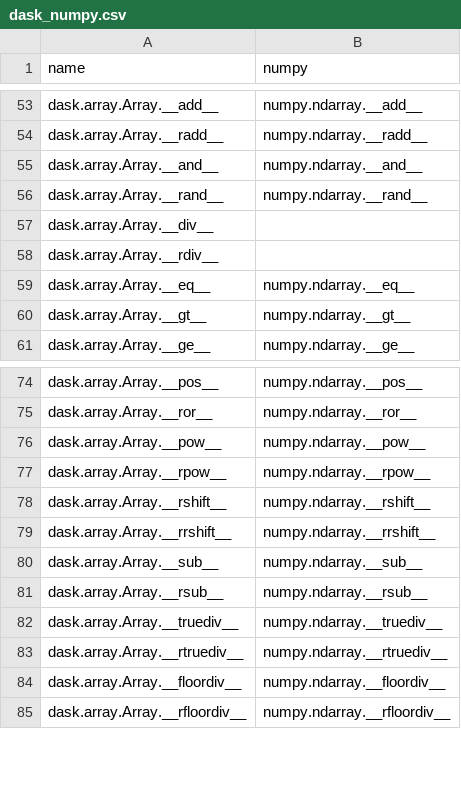
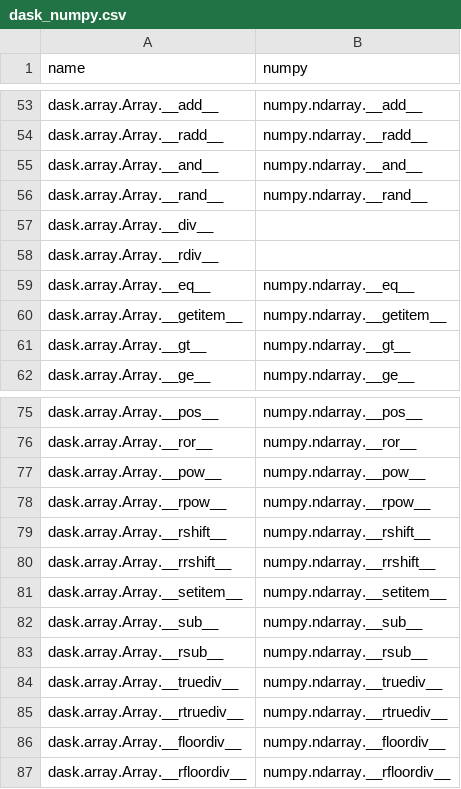
Before and after one commit to data-apis/array-api-comparison, a CSV file: data/joins/methods/dask_numpy.csv, drawn as a sheet; only a part is shown, gaps mark what is left out.

Commit message:
Add missing dunder methods

```diff
--- a/data/joins/methods/dask_numpy.csv
+++ b/data/joins/methods/dask_numpy.csv
@@ -59,2 +59,3 @@ name,numpy
 "dask.array.Array.__eq__","numpy.ndarray.__eq__"
+"dask.array.Array.__getitem__","numpy.ndarray.__getitem__"
 "dask.array.Array.__gt__","numpy.ndarray.__gt__"
@@ -79,2 +80,3 @@ name,numpy
 "dask.array.Array.__rrshift__","numpy.ndarray.__rrshift__"
+"dask.array.Array.__setitem__","numpy.ndarray.__setitem__"
 "dask.array.Array.__sub__","numpy.ndarray.__sub__"
```
Also changed, not shown: 1 other file.
